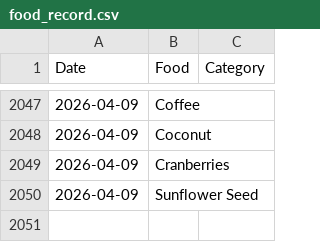
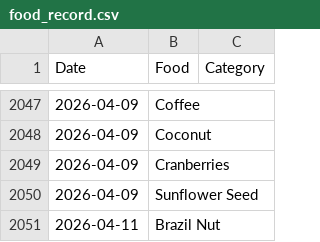
Before and after one commit to JevonDaffyd/python-food-tracker, a CSV file: food_record.csv, drawn as a sheet; only a part is shown, gaps mark what is left out; the diff names each change by its address in the sheet, - before the commit and + after, or states it on an @@ line.

```diff
--- a/food_record.csv
+++ b/food_record.csv
+row 2051: 2026-04-11 | Brazil Nut
```
